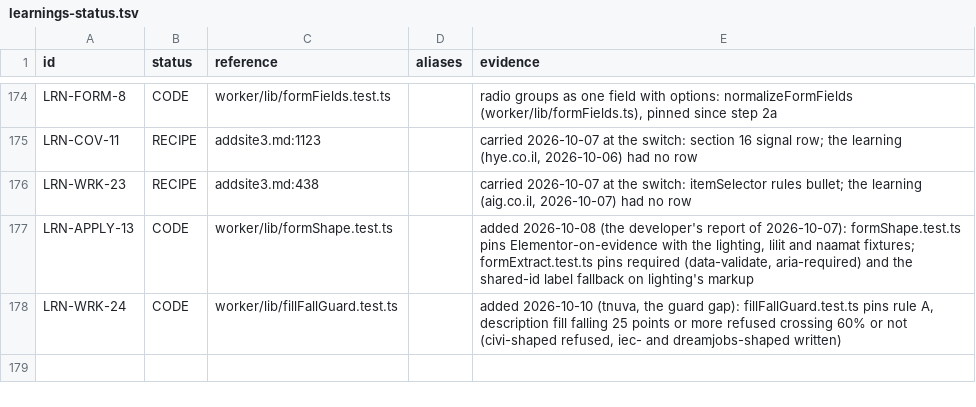
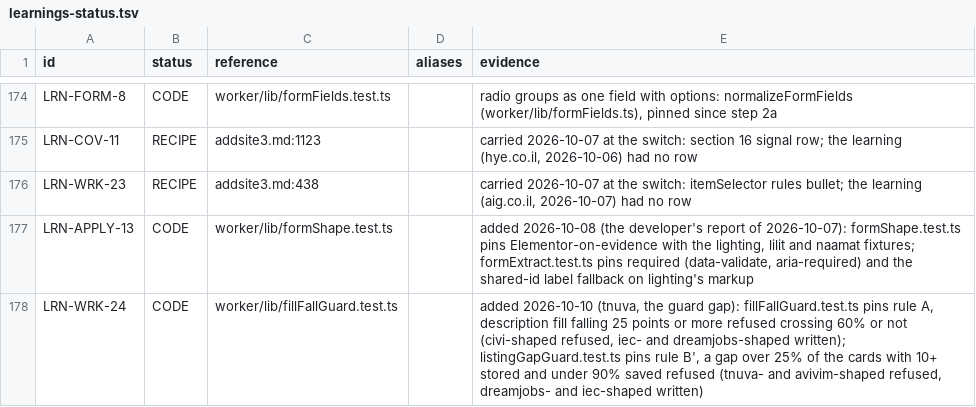
Before and after one commit to oren-havshush/haide-scrapper, a TSV file: docs/learnings-status.tsv, drawn as a sheet; only a part is shown, gaps mark what is left out.

```diff
--- a/docs/learnings-status.tsv
+++ b/docs/learnings-status.tsv
@@ -177,2 +177,2 @@ LRN-WRK-23	RECIPE	addsite3.md:438		carried 2026-10-07 at the switch: itemSelecto
 LRN-APPLY-13	CODE	worker/lib/formShape.test.ts		added 2026-10-08 (the developer's report of 2026-10-07): formShape.test.ts pins Elementor-on-evidence with the lighting, lilit and naamat fixtures; formExtract.test.ts pins required (data-validate, aria-required) and the shared-id label fallback on lighting's markup
-LRN-WRK-24	CODE	worker/lib/fillFallGuard.test.ts		added 2026-10-10 (tnuva, the guard gap): fillFallGuard.test.ts pins rule A, description fill falling 25 points or more refused crossing 60% or not (civi-shaped refused, iec- and dreamjobs-shaped written)
+LRN-WRK-24	CODE	worker/lib/fillFallGuard.test.ts		added 2026-10-10 (tnuva, the guard gap): fillFallGuard.test.ts pins rule A, description fill falling 25 points or more refused crossing 60% or not (civi-shaped refused, iec- and dreamjobs-shaped written); listingGapGuard.test.ts pins rule B', a gap over 25% of the cards with 10+ stored and under 90% saved refused (tnuva- and avivim-shaped refused, dreamjobs- and iec-shaped written)
```
Also changed, not shown: 5 other files.
